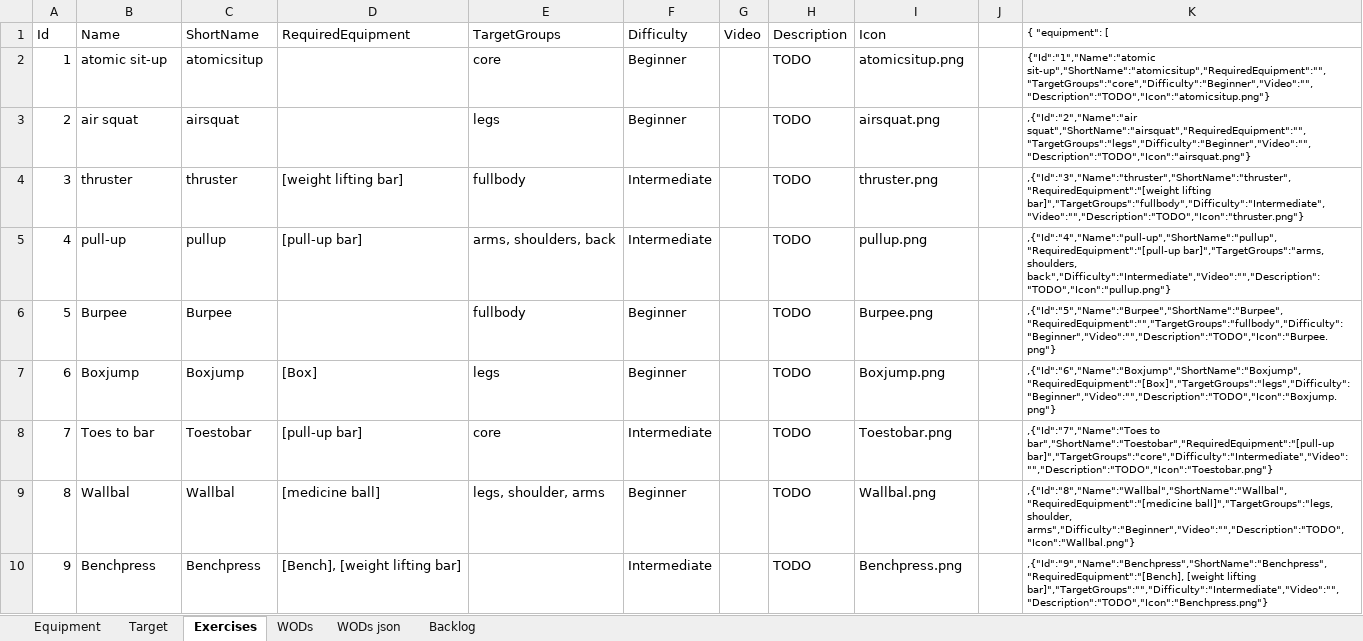
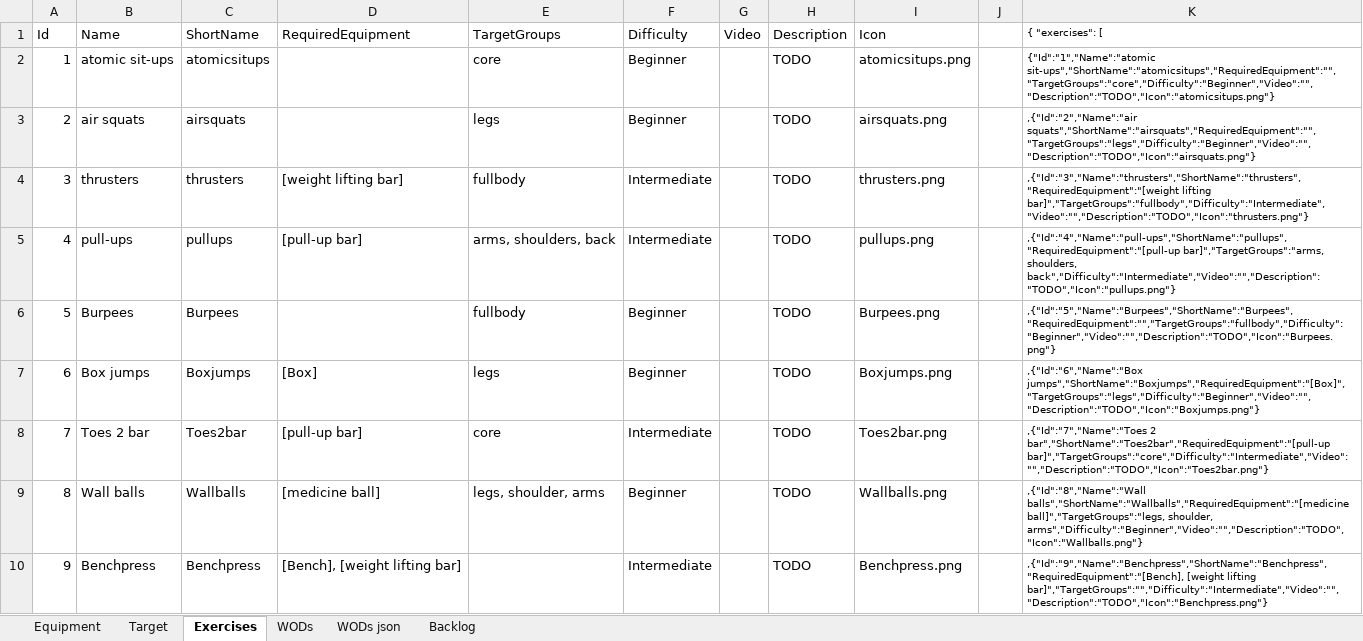
Before and after one commit to RabenErland/ProjectCrossFit, an Excel workbook: LocalFiles/data/Data.xlsx, sheet Exercises, drawn as a sheet; only a part is shown; values as stored, in another font and other column widths than the file's, no borders; table styles not drawn; the diff covers the shown part only; the diff names each change by its address in the sheet, - before the commit and + after, or states it on an @@ line.

Commit message:
Tabatatimer, corrected event-handling, corrections to data-sheet (consistent names)

```diff
--- a/LocalFiles/data/Data.xlsx (sheet Exercises)
+++ b/LocalFiles/data/Data.xlsx (sheet Exercises)
-K1: { "equipment": [
+K1: { "exercises": [
-B2 (Name): atomic sit-up
+B2 (Name): atomic sit-ups
-C2 (ShortName): atomicsitup
+C2 (ShortName): atomicsitups
-I2 (Icon): atomicsitup.png
+I2 (Icon): atomicsitups.png
-K2 ({ "exercises": [): {"Id":"1","Name":"atomic sit-up","ShortName":"atomicsitup","RequiredEquipment":"","TargetGroups":"core","Difficulty":"Beginner","Video":"","Description":"TODO","Icon":"atomicsitup.png"}
+K2 ({ "exercises": [): {"Id":"1","Name":"atomic sit-ups","ShortName":"atomicsitups","RequiredEquipment":"","TargetGroups":"core","Difficulty":"Beginner","Video":"","Description":"TODO","Icon":"atomicsitups.png"}
-B3 (Name): air squat
+B3 (Name): air squats
-C3 (ShortName): airsquat
+C3 (ShortName): airsquats
-I3 (Icon): airsquat.png
+I3 (Icon): airsquats.png
-K3 ({ "exercises": [): ,{"Id":"2","Name":"air squat","ShortName":"airsquat","RequiredEquipment":"","TargetGroups":"legs","Difficulty":"Beginner","Video":"","Description":"TODO","Icon":"airsquat.png"}
+K3 ({ "exercises": [): ,{"Id":"2","Name":"air squats","ShortName":"airsquats","RequiredEquipment":"","TargetGroups":"legs","Difficulty":"Beginner","Video":"","Description":"TODO","Icon":"airsquats.png"}
-B4 (Name): thruster
+B4 (Name): thrusters
-C4 (ShortName): thruster
+C4 (ShortName): thrusters
-I4 (Icon): thruster.png
+I4 (Icon): thrusters.png
-K4 ({ "exercises": [): ,{"Id":"3","Name":"thruster","ShortName":"thruster","RequiredEquipment":"[weight lifting bar]","TargetGroups":"fullbody","Difficulty":"Intermediate","Video":"","Description":"TODO","Icon":"thruster.png"}
+K4 ({ "exercises": [): ,{"Id":"3","Name":"thrusters","ShortName":"thrusters","RequiredEquipment":"[weight lifting bar]","TargetGroups":"fullbody","Difficulty":"Intermediate","Video":"","Description":"TODO","Icon":"thrusters.png"}
-B5 (Name): pull-up
+B5 (Name): pull-ups
-C5 (ShortName): pullup
+C5 (ShortName): pullups
-I5 (Icon): pullup.png
+I5 (Icon): pullups.png
-K5 ({ "exercises": [): ,{"Id":"4","Name":"pull-up","ShortName":"pullup","RequiredEquipment":"[pull-up bar]","TargetGroups":"arms, shoulders, back","Difficulty":"Intermediate","Video":"","Description":"TODO","Icon":"pullup.png"}
+K5 ({ "exercises": [): ,{"Id":"4","Name":"pull-ups","ShortName":"pullups","RequiredEquipment":"[pull-up bar]","TargetGroups":"arms, shoulders, back","Difficulty":"Intermediate","Video":"","Description":"TODO","Icon":"pullups.png"}
-B6 (Name): Burpee
+B6 (Name): Burpees
-C6 (ShortName): Burpee
+C6 (ShortName): Burpees
-I6 (Icon): Burpee.png
+I6 (Icon): Burpees.png
-K6 ({ "exercises": [): ,{"Id":"5","Name":"Burpee","ShortName":"Burpee","RequiredEquipment":"","TargetGroups":"fullbody","Difficulty":"Beginner","Video":"","Description":"TODO","Icon":"Burpee.png"}
+K6 ({ "exercises": [): ,{"Id":"5","Name":"Burpees","ShortName":"Burpees","RequiredEquipment":"","TargetGroups":"fullbody","Difficulty":"Beginner","Video":"","Description":"TODO","Icon":"Burpees.png"}
-B7 (Name): Boxjump
+B7 (Name): Box jumps
-C7 (ShortName): Boxjump
+C7 (ShortName): Boxjumps
-I7 (Icon): Boxjump.png
+I7 (Icon): Boxjumps.png
-K7 ({ "exercises": [): ,{"Id":"6","Name":"Boxjump","ShortName":"Boxjump","RequiredEquipment":"[Box]","TargetGroups":"legs","Difficulty":"Beginner","Video":"","Description":"TODO","Icon":"Boxjump.png"}
+K7 ({ "exercises": [): ,{"Id":"6","Name":"Box jumps","ShortName":"Boxjumps","RequiredEquipment":"[Box]","TargetGroups":"legs","Difficulty":"Beginner","Video":"","Description":"TODO","Icon":"Boxjumps.png"}
-B8 (Name): Toes to bar
+B8 (Name): Toes 2 bar
-C8 (ShortName): Toestobar
+C8 (ShortName): Toes2bar
-I8 (Icon): Toestobar.png
+I8 (Icon): Toes2bar.png
-K8 ({ "exercises": [): ,{"Id":"7","Name":"Toes to bar","ShortName":"Toestobar","RequiredEquipment":"[pull-up bar]","TargetGroups":"core","Difficulty":"Intermediate","Video":"","Description":"TODO","Icon":"Toestobar.png"}
+K8 ({ "exercises": [): ,{"Id":"7","Name":"Toes 2 bar","ShortName":"Toes2bar","RequiredEquipment":"[pull-up bar]","TargetGroups":"core","Difficulty":"Intermediate","Video":"","Description":"TODO","Icon":"Toes2bar.png"}
-B9 (Name): Wallbal
+B9 (Name): Wall balls
-C9 (ShortName): Wallbal
+C9 (ShortName): Wallballs
-I9 (Icon): Wallbal.png
+I9 (Icon): Wallballs.png
-K9 ({ "exercises": [): ,{"Id":"8","Name":"Wallbal","ShortName":"Wallbal","RequiredEquipment":"[medicine ball]","TargetGroups":"legs, shoulder, arms","Difficulty":"Beginner","Video":"","Description":"TODO","Icon":"Wallbal.png"}
+K9 ({ "exercises": [): ,{"Id":"8","Name":"Wall balls","ShortName":"Wallballs","RequiredEquipment":"[medicine ball]","TargetGroups":"legs, shoulder, arms","Difficulty":"Beginner","Video":"","Description":"TODO","Icon":"Wallballs.png"}
```
Also changed, not shown: 44 edited cells elsewhere in this sheet, sheet WODs, sheet WODs json, 18 other files.
